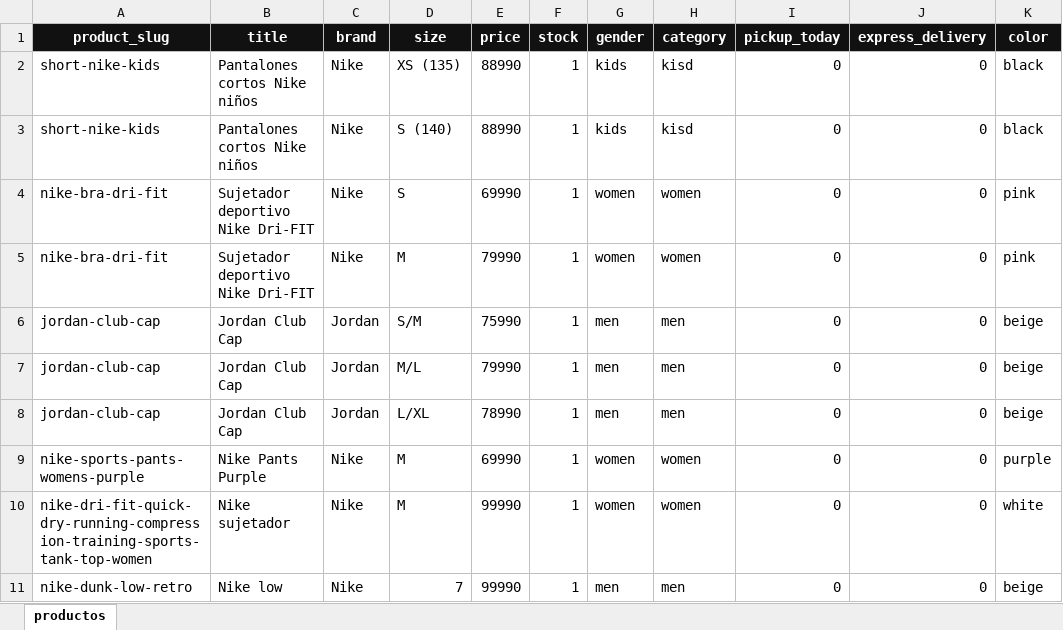
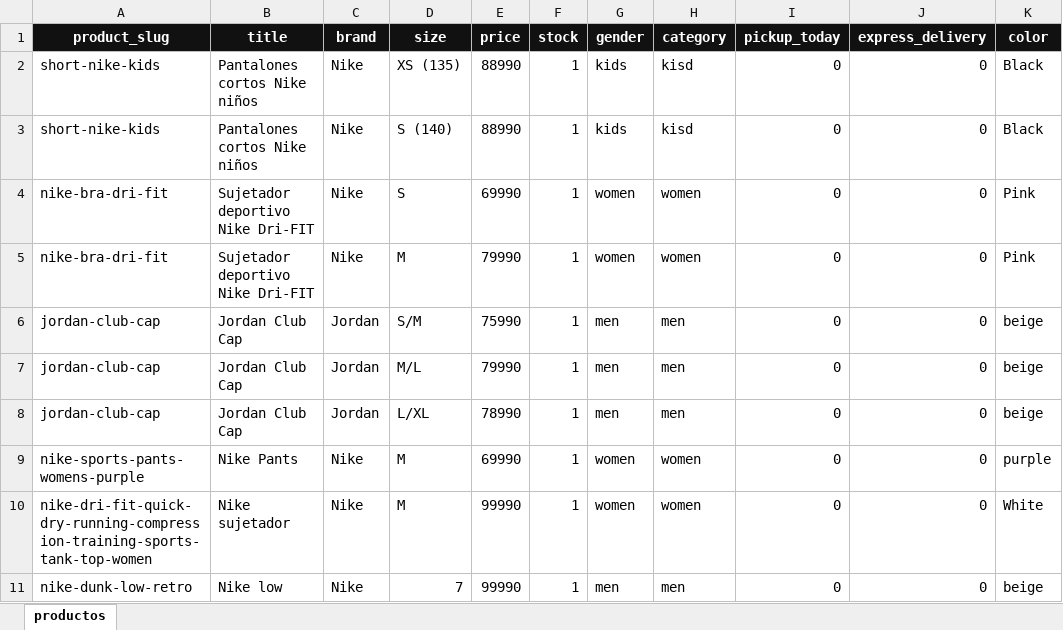
Before and after one commit to JUSEPE11/JUSP-CLIENT, an Excel workbook: data/catalogo_jusp.xlsx, sheet productos, drawn as a sheet; values as stored, in another font and other column widths than the file's, no borders; the diff names each change by its address in the sheet, - before the commit and + after, or states it on an @@ line.

```diff
--- a/data/catalogo_jusp.xlsx (sheet productos)
+++ b/data/catalogo_jusp.xlsx (sheet productos)
-K2:K3 (color): black
+K2:K3 (color): Black
-K4:K5 (color): pink
+K4:K5 (color): Pink
-B9 (title): Nike Pants Purple
+B9 (title): Nike Pants
-K10 (color): white
+K10 (color): White
```
Also changed, not shown: 4 other files.
